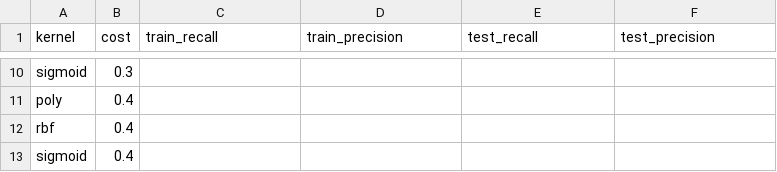
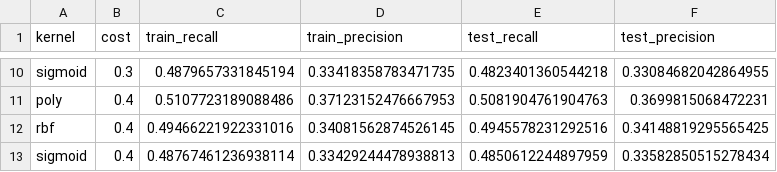
Before and after one commit to nehar2/heart_disease_prediction, a CSV file: output_cv/svm_cross_validation.csv, drawn as a sheet; only a part is shown, gaps mark what is left out; the diff covers the shown part only; the diff names each change by its address in the sheet, - before the commit and + after, or states it on an @@ line.

```diff
--- a/output_cv/svm_cross_validation.csv
+++ b/output_cv/svm_cross_validation.csv
-C10 (train_recall): (empty)
+C10 (train_recall): 0.4879657331845194
-D10 (train_precision): (empty)
+D10 (train_precision): 0.33418358783471735
-E10 (test_recall): (empty)
+E10 (test_recall): 0.4823401360544218
-F10 (test_precision): (empty)
+F10 (test_precision): 0.33084682042864955
-C11 (train_recall): (empty)
+C11 (train_recall): 0.5107723189088486
-D11 (train_precision): (empty)
+D11 (train_precision): 0.37123152476667953
-E11 (test_recall): (empty)
+E11 (test_recall): 0.5081904761904763
-F11 (test_precision): (empty)
+F11 (test_precision): 0.3699815068472231
-C12 (train_recall): (empty)
+C12 (train_recall): 0.49466221922331016
-D12 (train_precision): (empty)
+D12 (train_precision): 0.34081562874526145
-E12 (test_recall): (empty)
+E12 (test_recall): 0.4945578231292516
-F12 (test_precision): (empty)
+F12 (test_precision): 0.34148819295565425
-C13 (train_recall): (empty)
+C13 (train_recall): 0.48767461236938114
-D13 (train_precision): (empty)
+D13 (train_precision): 0.33429244478938813
-E13 (test_recall): (empty)
+E13 (test_recall): 0.4850612244897959
-F13 (test_precision): (empty)
+F13 (test_precision): 0.33582850515278434
```
Also changed, not shown: 32 edited cells elsewhere in this file, 6 other files.
